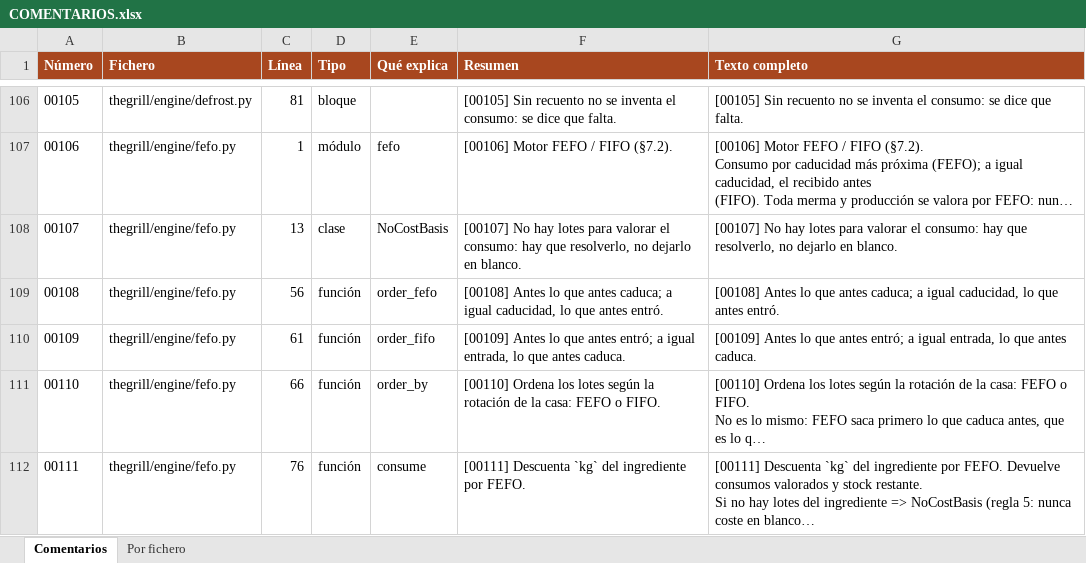
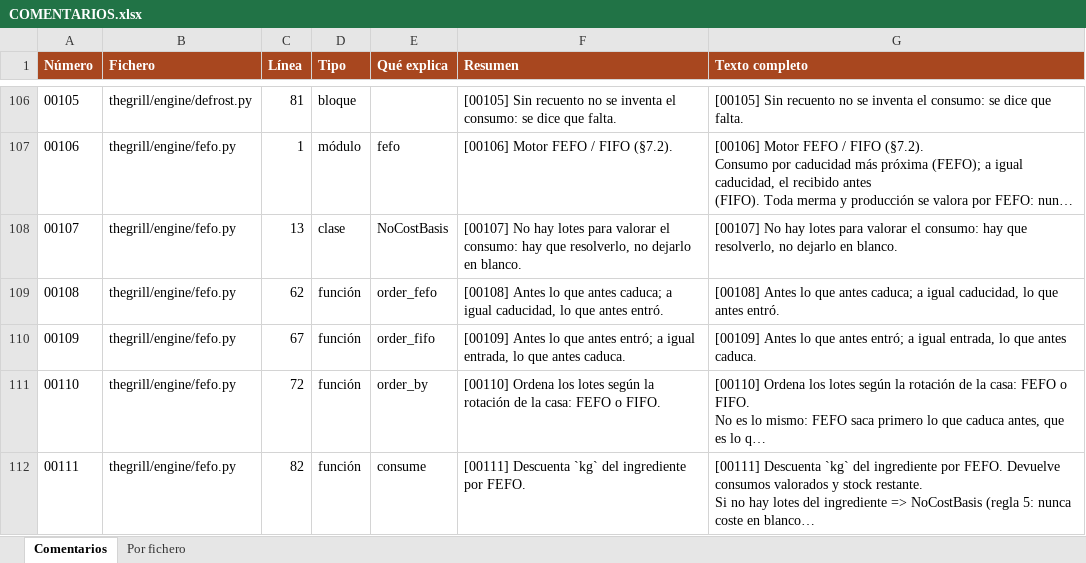
Before and after one commit to Yokekomo/POS-Point-of-sale-system-100-Python, an Excel workbook: COMENTARIOS.xlsx, sheet Comentarios, drawn as a sheet; only a part is shown, gaps mark what is left out; long unchanged cells end in …; values as stored, in another font and other column widths than the file's, no borders; the diff covers the shown part only; the diff names each change by its address in the sheet, - before the commit and + after, or states it on an @@ line.

```diff
--- a/COMENTARIOS.xlsx (sheet Comentarios)
+++ b/COMENTARIOS.xlsx (sheet Comentarios)
-C109 (Línea): 56
+C109 (Línea): 62
-C110 (Línea): 61
+C110 (Línea): 67
-C111 (Línea): 66
+C111 (Línea): 72
-C112 (Línea): 76
+C112 (Línea): 82
```
Also changed, not shown: 2 added rows and 5 edited cells elsewhere in this sheet, sheet Por fichero, 3 other files.
